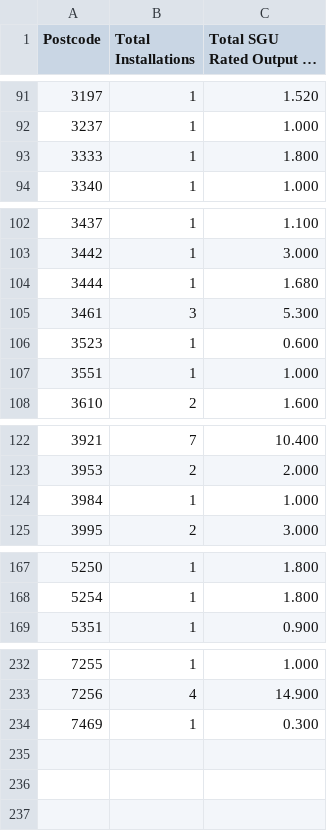
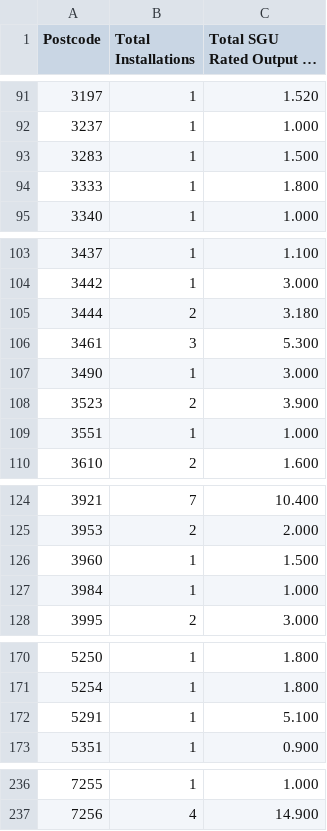
Before and after one commit to TerriaJS/aremi-natmap, a CSV file: wwwroot/datasets/cer/CER_RET_SGU_Wind.csv, drawn as a sheet; only a part is shown, gaps mark what is left out; long unchanged cells end in …; removed rows and columns are numbered as before the commit, all else as after; the diff names each change by its address in the sheet, - before the commit and + after, or states it on an @@ line.

```diff
--- a/wwwroot/datasets/cer/CER_RET_SGU_Wind.csv
+++ b/wwwroot/datasets/cer/CER_RET_SGU_Wind.csv
+row 93: 3283 | 1 | 1.500
-B105 (Total Installations): 1
+B105 (Total Installations): 2
-C105 (Total SGU Rated Output In kW): 1.680
+C105 (Total SGU Rated Output In kW): 3.180
+row 107: 3490 | 1 | 3.000
-B108 (Total Installations): 1
+B108 (Total Installations): 2
-C108 (Total SGU Rated Output In kW): 0.600
+C108 (Total SGU Rated Output In kW): 3.900
+row 126: 3960 | 1 | 1.500
+row 172: 5291 | 1 | 5.100
-row 234: 7469 | 1 | 0.300
```
Also changed, not shown: wwwroot/datasets/cer/CER_RET_SGU_Solar_Panels.csv, wwwroot/datasets/cer/CER_RET_SWH_Air_Source_Heat_Pump.csv, 1 other file.
